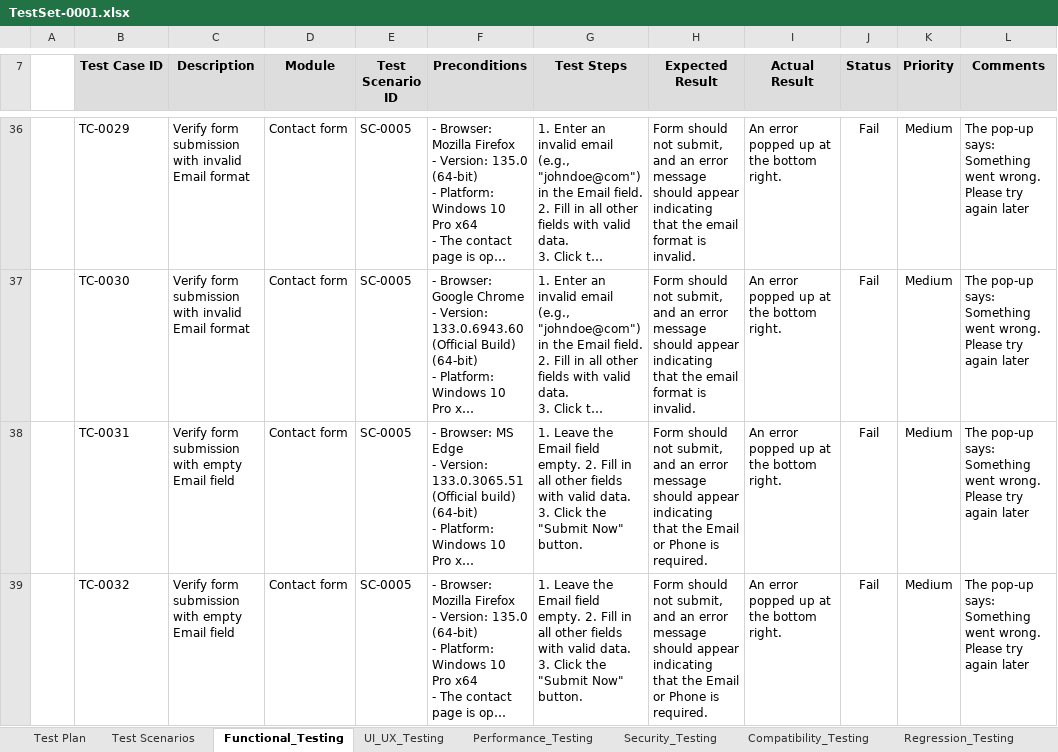
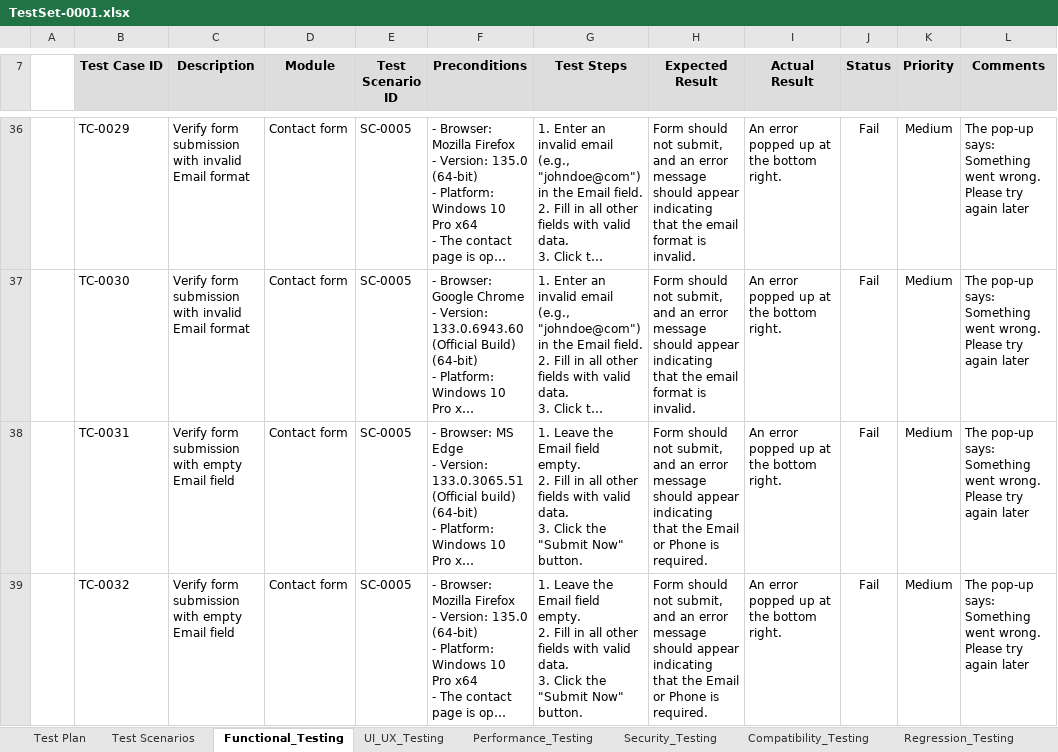
Before and after one commit to sharif-jobayed/ManualTesting, an Excel workbook: Test_Files/TestSet-0001.xlsx, sheet Functional_Testing, drawn as a sheet; only a part is shown, gaps mark what is left out; long unchanged cells end in …; values as stored, in another font and other column widths than the file's, no borders; charts and pictures not drawn; the diff covers the shown part only; the diff names each change by its address in the sheet, - before the commit and + after, or states it on an @@ line.

Commit message:
Complete partial testing

```diff
--- a/Test_Files/TestSet-0001.xlsx (sheet Functional_Testing)
+++ b/Test_Files/TestSet-0001.xlsx (sheet Functional_Testing)
-G38:G39 (Test Steps): …Now" button.
+G38:G39 (Test Steps): …Now" button.
```
Also changed, not shown: 2 edited cells elsewhere in this sheet, sheet Test Scenarios, sheet UI_UX_Testing, sheet Compatibility_Testing, sheet Security_Testing, sheet Performance_Testing, 3 other files.
